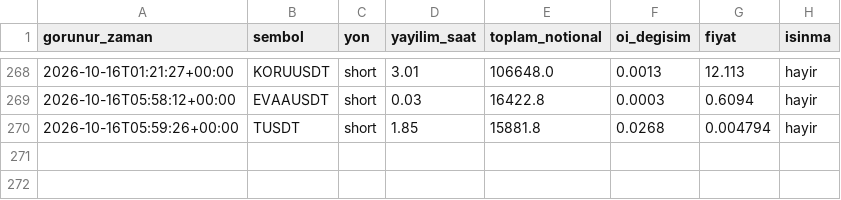
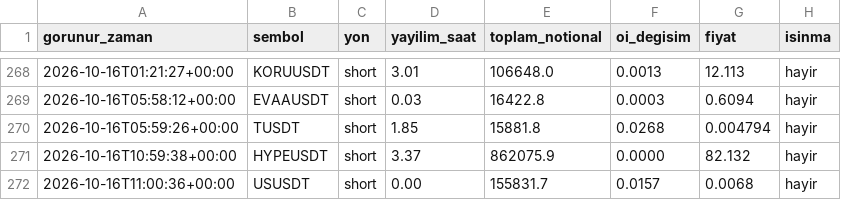
Before and after one commit to varmlx/balina-dedektor, a CSV file: olaylar.csv, drawn as a sheet; only a part is shown, gaps mark what is left out; the diff names each change by its address in the sheet, - before the commit and + after, or states it on an @@ line.

```diff
--- a/olaylar.csv
+++ b/olaylar.csv
+row 271: 2026-10-16T10:59:38+00:00 | HYPEUSDT | short | 3.37 | 862075.9 | 0.0000 | 82.132 | hayir
+row 272: 2026-10-16T11:00:36+00:00 | USUSDT | short | 0.00 | 155831.7 | 0.0157 | 0.0068 | hayir
```
Also changed, not shown: 2 other files.
